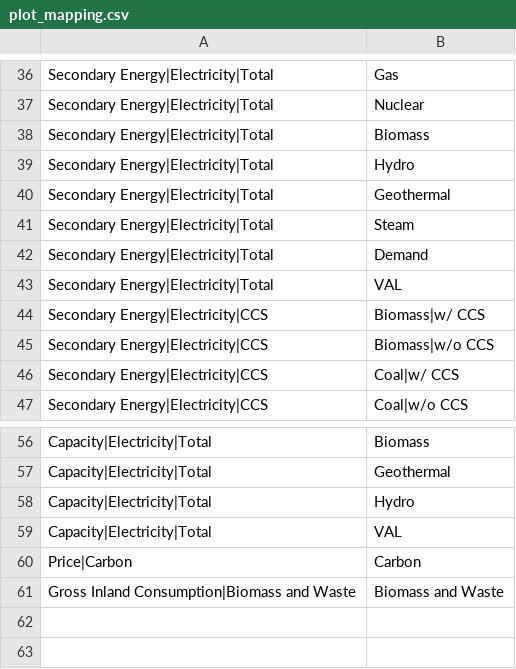
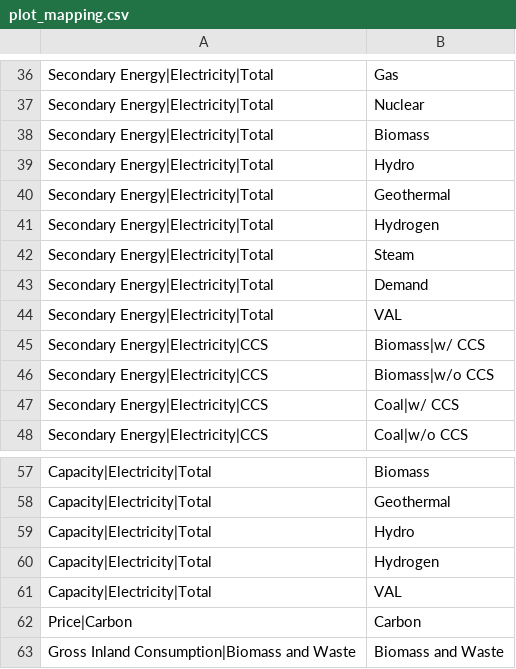
Before and after one commit to e3modelling/postprom, a CSV file: inst/extdata/plot_mapping.csv, drawn as a sheet; only a part is shown, gaps mark what is left out.

```diff
--- a/inst/extdata/plot_mapping.csv
+++ b/inst/extdata/plot_mapping.csv
@@ -40,2 +40,3 @@ Secondary Energy|Electricity|Total,Hydro
 Secondary Energy|Electricity|Total,Geothermal
+Secondary Energy|Electricity|Total,Hydrogen
 Secondary Energy|Electricity|Total,Steam
@@ -58,2 +59,3 @@ Capacity|Electricity|Total,Geothermal
 Capacity|Electricity|Total,Hydro
+Capacity|Electricity|Total,Hydrogen
 Capacity|Electricity|Total,VAL
```
Also changed, not shown: inst/extdata/plotstyle.csv, 1 other file.
